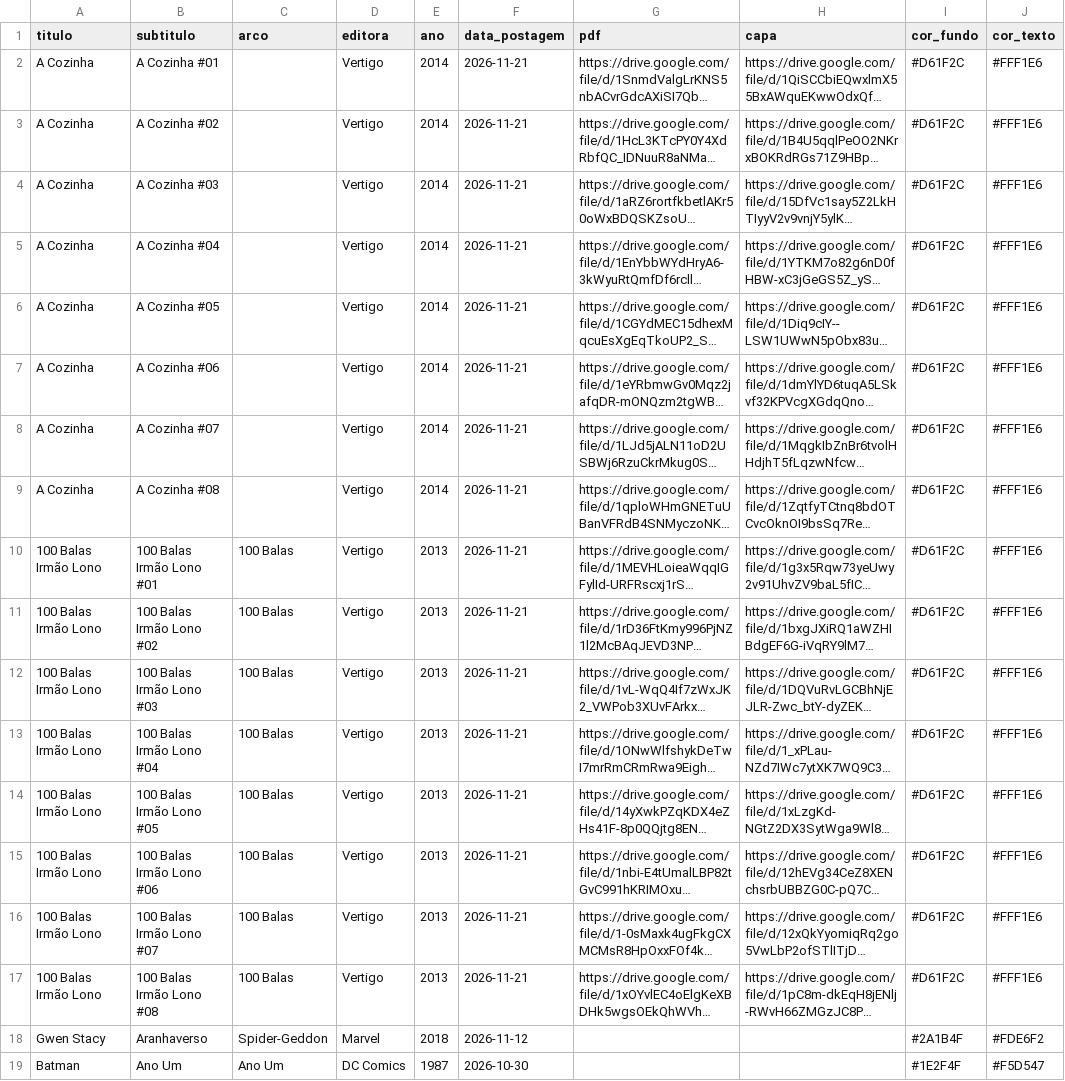
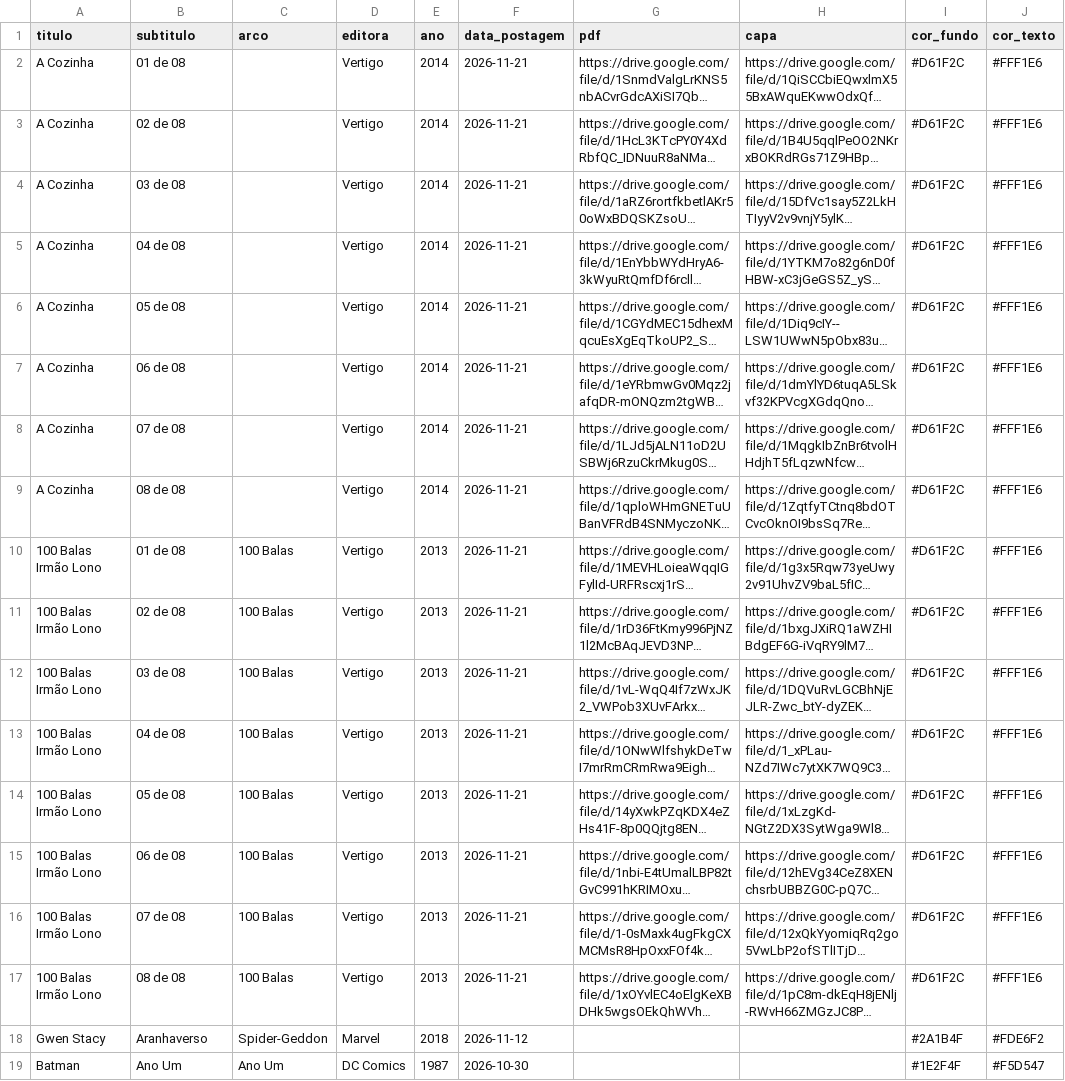
Before and after one commit to hqonlinenew-ai/HQOnline, a CSV file: catalogo.csv, drawn as a sheet; only a part is shown; long unchanged cells end in …; the diff names each change by its address in the sheet, - before the commit and + after, or states it on an @@ line.

Commit message:
Update catalogo.csv

```diff
--- a/catalogo.csv
+++ b/catalogo.csv
-B2 (subtitulo): A Cozinha #01
+B2 (subtitulo): 01 de 08
-B3 (subtitulo): A Cozinha #02
+B3 (subtitulo): 02 de 08
-B4 (subtitulo): A Cozinha #03
+B4 (subtitulo): 03 de 08
-B5 (subtitulo): A Cozinha #04
+B5 (subtitulo): 04 de 08
-B6 (subtitulo): A Cozinha #05
+B6 (subtitulo): 05 de 08
-B7 (subtitulo): A Cozinha #06
+B7 (subtitulo): 06 de 08
-B8 (subtitulo): A Cozinha #07
+B8 (subtitulo): 07 de 08
-B9 (subtitulo): A Cozinha #08
+B9 (subtitulo): 08 de 08
-B10 (subtitulo): 100 Balas Irmão Lono #01
+B10 (subtitulo): 01 de 08
-B11 (subtitulo): 100 Balas Irmão Lono #02
+B11 (subtitulo): 02 de 08
-B12 (subtitulo): 100 Balas Irmão Lono #03
+B12 (subtitulo): 03 de 08
-B13 (subtitulo): 100 Balas Irmão Lono #04
+B13 (subtitulo): 04 de 08
-B14 (subtitulo): 100 Balas Irmão Lono #05
+B14 (subtitulo): 05 de 08
-B15 (subtitulo): 100 Balas Irmão Lono #06
+B15 (subtitulo): 06 de 08
-B16 (subtitulo): 100 Balas Irmão Lono #07
+B16 (subtitulo): 07 de 08
-B17 (subtitulo): 100 Balas Irmão Lono #08
+B17 (subtitulo): 08 de 08
```
